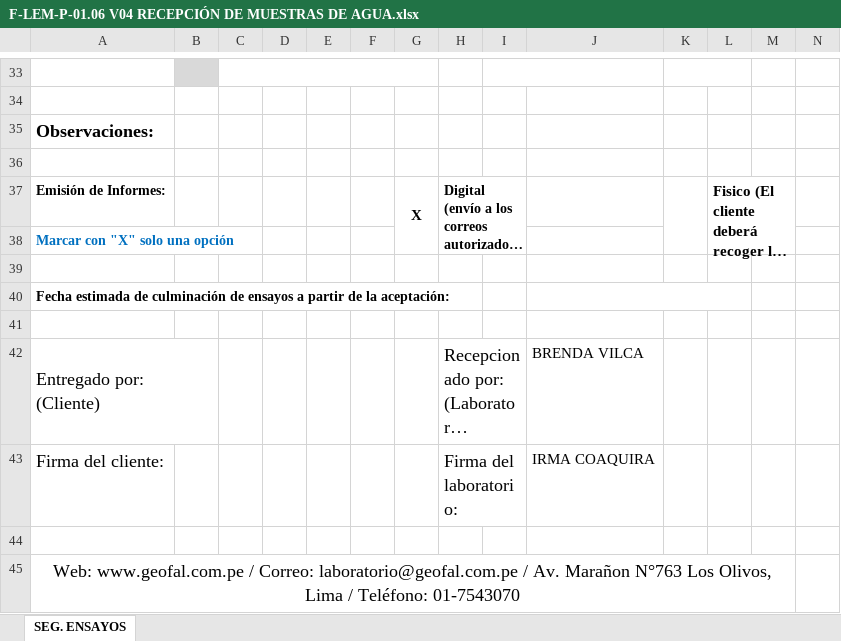
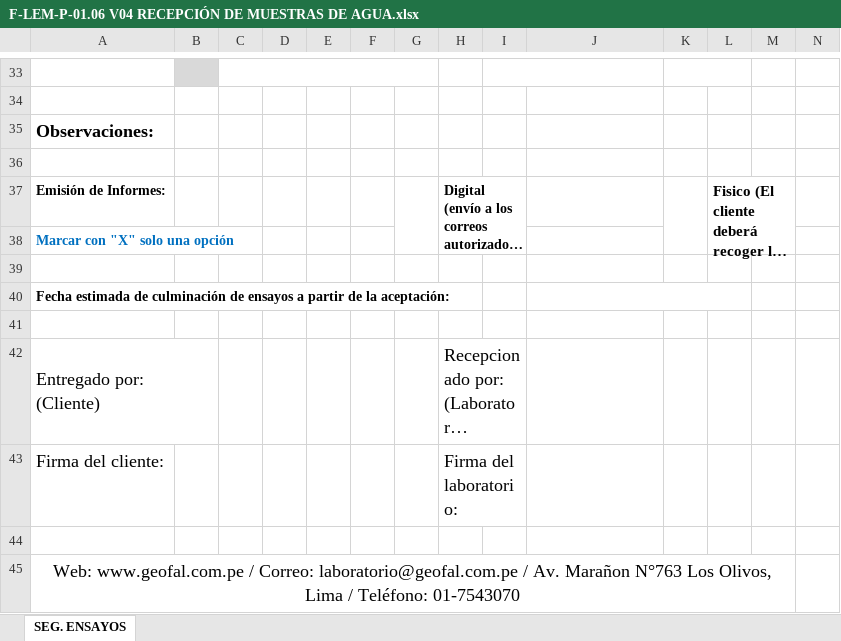
Before and after one commit to keviskibidi33-png/api-geofal-crm, an Excel workbook: app/templates/Recepciones/F-LEM-P-01.06 V04 RECEPCIÓN DE MUESTRAS DE AGUA.xlsx, sheet SEG. ENSAYOS, drawn as a sheet; only a part is shown, gaps mark what is left out; long unchanged cells end in …; values as stored, in another font and other column widths than the file's, no borders; charts and pictures not drawn; the diff names each change by its address in the sheet, - before the commit and + after, or states it on an @@ line.

Commit message:
fix(templates): actualizar plantillas de recepcion de muestras y limpieza de archivos temporales

```diff
--- a/app/templates/Recepciones/F-LEM-P-01.06 V04 RECEPCIÓN DE MUESTRAS DE AGUA.xlsx (sheet SEG. ENSAYOS)
+++ b/app/templates/Recepciones/F-LEM-P-01.06 V04 RECEPCIÓN DE MUESTRAS DE AGUA.xlsx (sheet SEG. ENSAYOS)
-G37: X
+G37: (empty)
-J42: BRENDA VILCA
+J42: (empty)
-J43: IRMA COAQUIRA
+J43: (empty)
```
Also changed, not shown: app/templates/Recepciones/F-LEM-P-01.04 V05 RECEPCIÓN DE MUESTRAS DE ROCA.xlsx, app/templates/Recepciones/F-LEM-P-01.05 V04 RECEPCIÓN DE MUESTRAS DE ALBAÑILERIA.xlsx, 2 other files.
